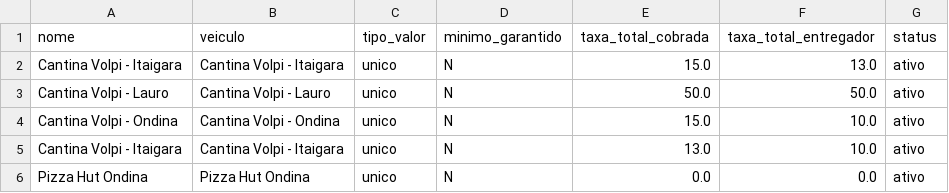
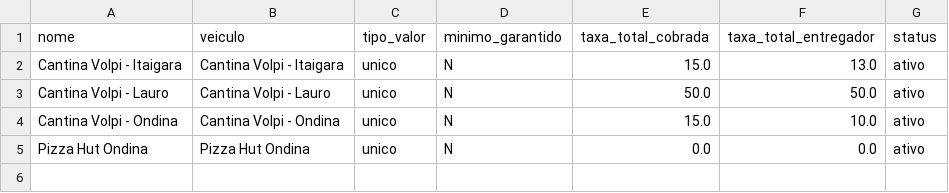
Before and after one commit to NeRiiToo/app-veloci, a CSV file: empresas.csv, drawn as a sheet; the diff names each change by its address in the sheet, - before the commit and + after, or states it on an @@ line.

```diff
--- a/empresas.csv
+++ b/empresas.csv
-row 5: Cantina Volpi - Itaigara | Cantina Volpi - Itaigara | unico | N | 13.0 | 10.0 | ativo
```
Also changed, not shown: 3 other files.
